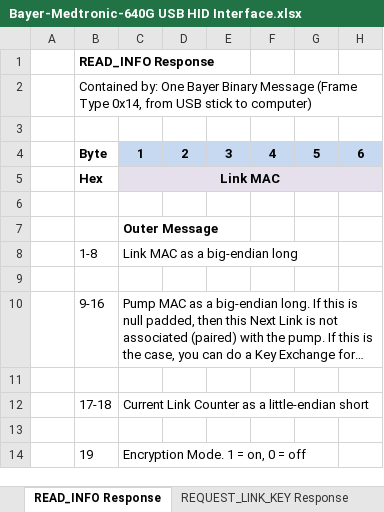
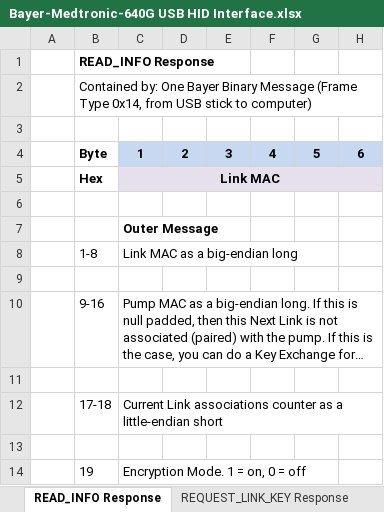
Before and after one commit to pazaan/decoding-contour-next-link, an Excel workbook: Bayer-Medtronic-640G USB HID Interface.xlsx, sheet READ_INFO Response, drawn as a sheet; only a part is shown; long unchanged cells end in …; values as stored, in another font and other column widths than the file's, no borders; the diff names each change by its address in the sheet, - before the commit and + after, or states it on an @@ line.

```diff
--- a/Bayer-Medtronic-640G USB HID Interface.xlsx (sheet READ_INFO Response)
+++ b/Bayer-Medtronic-640G USB HID Interface.xlsx (sheet READ_INFO Response)
-C12: Current Link Counter as a…
+C12: Current Link associations counter as a…
```
Also changed, not shown: sheet OPEN_CONNECTION Response, sheet Bayer Binary Message, sheet Medtronic Message, sheet SEND_MESSAGE Request, 1 other file.
